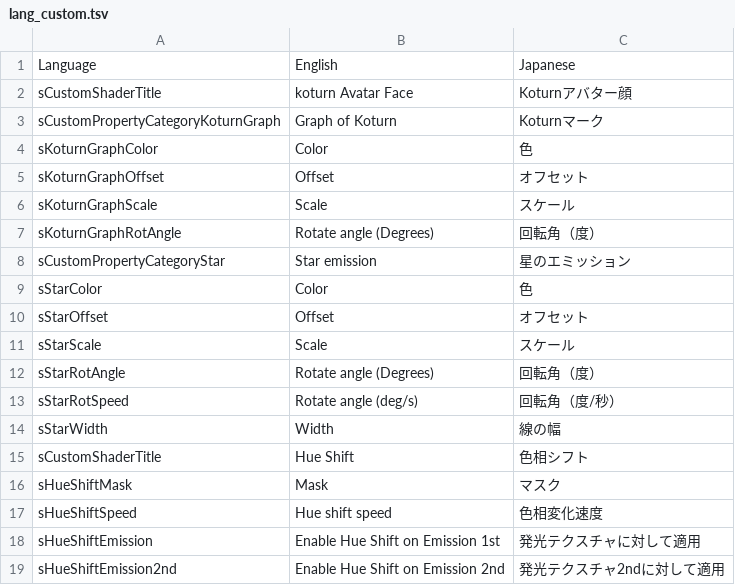
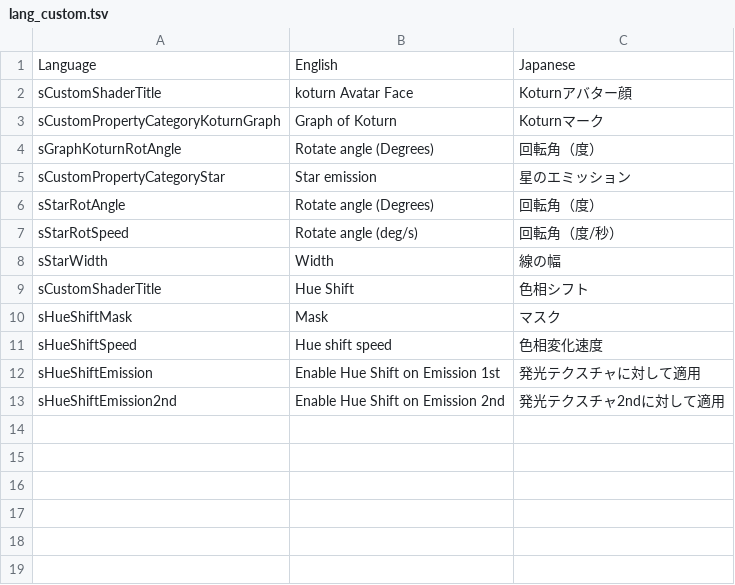
Before and after one commit to koturn/LilKustomShaders, a TSV file: Assets/koturn/LilKoturnAvatarFace/Editor/lang_custom.tsv, drawn as a sheet.

```diff
--- a/Assets/koturn/LilKoturnAvatarFace/Editor/lang_custom.tsv
+++ b/Assets/koturn/LilKoturnAvatarFace/Editor/lang_custom.tsv
@@ -3,10 +3,4 @@ sCustomShaderTitle	koturn Avatar Face	Koturnアバター顔
 sCustomPropertyCategoryKoturnGraph	Graph of Koturn	Koturnマーク
-sKoturnGraphColor	Color	色
-sKoturnGraphOffset	Offset	オフセット
-sKoturnGraphScale	Scale	スケール
-sKoturnGraphRotAngle	Rotate angle (Degrees)	回転角（度）
+sGraphKoturnRotAngle	Rotate angle (Degrees)	回転角（度）
 sCustomPropertyCategoryStar	Star emission	星のエミッション
-sStarColor	Color	色
-sStarOffset	Offset	オフセット
-sStarScale	Scale	スケール
 sStarRotAngle	Rotate angle (Degrees)	回転角（度）
```
Also changed, not shown: Assets/koturn/LilRefProbe/Editor/lang_custom.tsv, Assets/koturn/LilTextOverlay/Editor/lang_custom.tsv, 17 other files.
